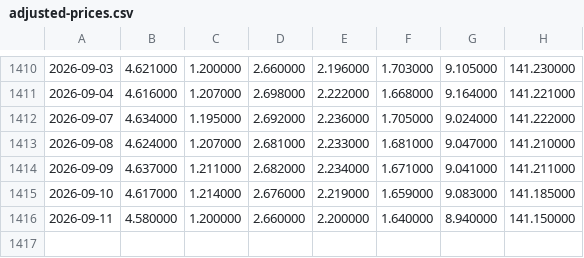
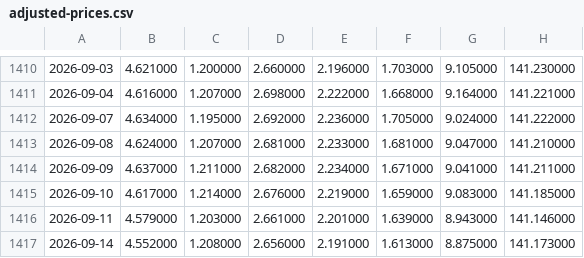
Before and after one commit to zhangyi7456/HAMS-Web, a CSV file: data/adjusted-prices.csv, drawn as a sheet; only a part is shown, gaps mark what is left out; the diff names each change by its address in the sheet, - before the commit and + after, or states it on an @@ line.

```diff
--- a/data/adjusted-prices.csv
+++ b/data/adjusted-prices.csv
-B1416: 4.580000
+B1416: 4.579000
-C1416: 1.200000
+C1416: 1.203000
-D1416: 2.660000
+D1416: 2.661000
-E1416: 2.200000
+E1416: 2.201000
-F1416: 1.640000
+F1416: 1.639000
-G1416: 8.940000
+G1416: 8.943000
-H1416: 141.150000
+H1416: 141.146000
+row 1417: 2026-09-14 | 4.552000 | 1.208000 | 2.656000 | 2.191000 | 1.613000 | 8.875000 | 141.173000
```
Also changed, not shown: 19 other files.
